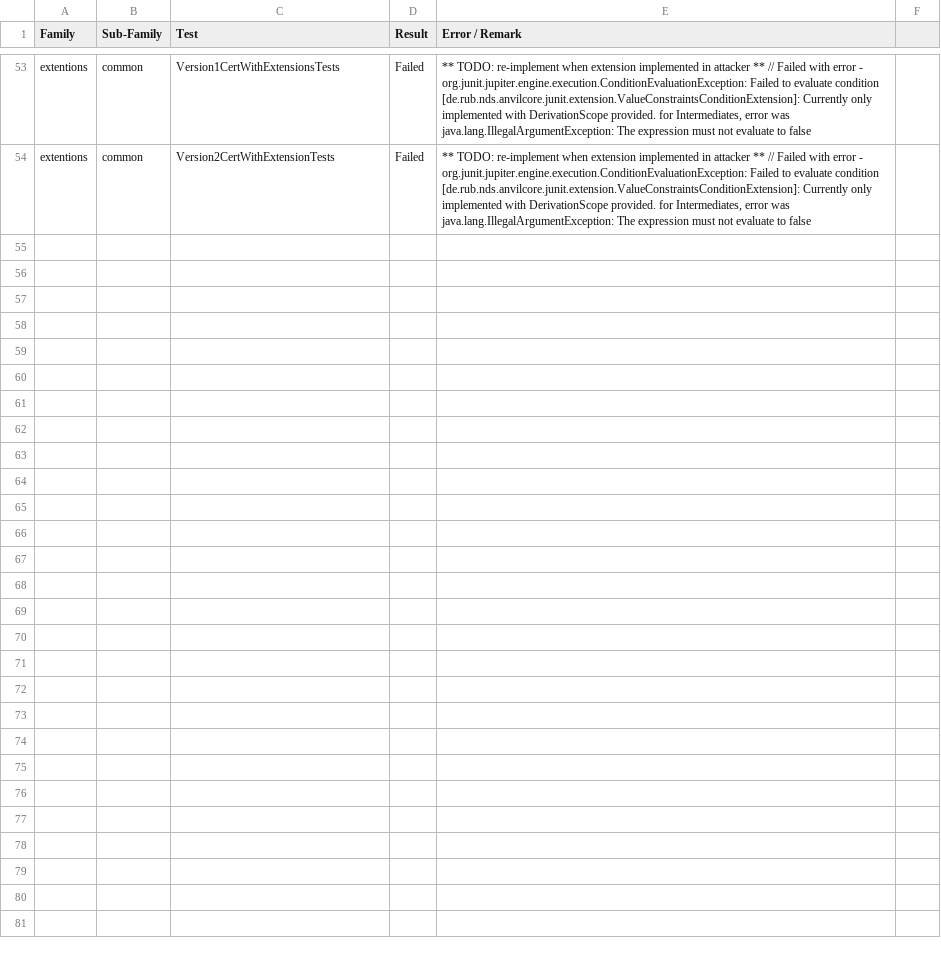
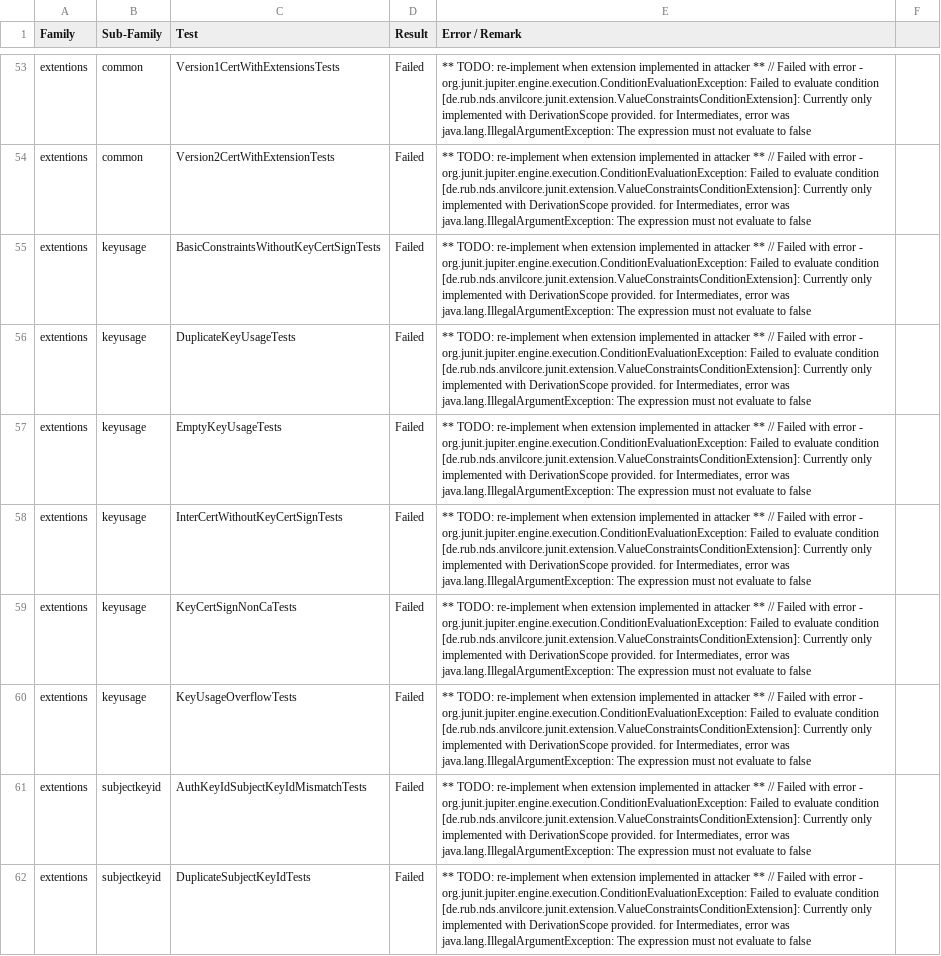
Before and after one commit to tls-attacker/X509-Anvil, a CSV file: TestSuite-Analysis/TestSuite-Analysis.csv, drawn as a sheet; only a part is shown, gaps mark what is left out; the diff names each change by its address in the sheet, - before the commit and + after, or states it on an @@ line.

Commit message:
update TestSuite analysis report

```diff
--- a/TestSuite-Analysis/TestSuite-Analysis.csv
+++ b/TestSuite-Analysis/TestSuite-Analysis.csv
+row 55: extentions | keyusage | BasicConstraintsWithoutKeyCertSignTests | Failed | ** TODO: re-implement when extension implemented in attacker ** // Failed with error - org.junit.jupiter.engine.execution.ConditionEvaluationException: Failed to evaluate condition [de.rub.nds.anvilcore.junit.extension.ValueConstraintsConditionExtension]: Currently only implemented with DerivationScope provided. for Intermediates, error was java.lang.IllegalArgumentException: The expression must not evaluate to false
+row 56: extentions | keyusage | DuplicateKeyUsageTests | Failed | ** TODO: re-implement when extension implemented in attacker ** // Failed with error - org.junit.jupiter.engine.execution.ConditionEvaluationException: Failed to evaluate condition [de.rub.nds.anvilcore.junit.extension.ValueConstraintsConditionExtension]: Currently only implemented with DerivationScope provided. for Intermediates, error was java.lang.IllegalArgumentException: The expression must not evaluate to false
+row 57: extentions | keyusage | EmptyKeyUsageTests | Failed | ** TODO: re-implement when extension implemented in attacker ** // Failed with error - org.junit.jupiter.engine.execution.ConditionEvaluationException: Failed to evaluate condition [de.rub.nds.anvilcore.junit.extension.ValueConstraintsConditionExtension]: Currently only implemented with DerivationScope provided. for Intermediates, error was java.lang.IllegalArgumentException: The expression must not evaluate to false
+row 58: extentions | keyusage | InterCertWithoutKeyCertSignTests | Failed | ** TODO: re-implement when extension implemented in attacker ** // Failed with error - org.junit.jupiter.engine.execution.ConditionEvaluationException: Failed to evaluate condition [de.rub.nds.anvilcore.junit.extension.ValueConstraintsConditionExtension]: Currently only implemented with DerivationScope provided. for Intermediates, error was java.lang.IllegalArgumentException: The expression must not evaluate to false
+row 59: extentions | keyusage | KeyCertSignNonCaTests | Failed | ** TODO: re-implement when extension implemented in attacker ** // Failed with error - org.junit.jupiter.engine.execution.ConditionEvaluationException: Failed to evaluate condition [de.rub.nds.anvilcore.junit.extension.ValueConstraintsConditionExtension]: Currently only implemented with DerivationScope provided. for Intermediates, error was java.lang.IllegalArgumentException: The expression must not evaluate to false
+row 60: extentions | keyusage | KeyUsageOverflowTests | Failed | ** TODO: re-implement when extension implemented in attacker ** // Failed with error - org.junit.jupiter.engine.execution.ConditionEvaluationException: Failed to evaluate condition [de.rub.nds.anvilcore.junit.extension.ValueConstraintsConditionExtension]: Currently only implemented with DerivationScope provided. for Intermediates, error was java.lang.IllegalArgumentException: The expression must not evaluate to false
+row 61: extentions | subjectkeyid | AuthKeyIdSubjectKeyIdMismatchTests | Failed | ** TODO: re-implement when extension implemented in attacker ** // Failed with error - org.junit.jupiter.engine.execution.ConditionEvaluationException: Failed to evaluate condition [de.rub.nds.anvilcore.junit.extension.ValueConstraintsConditionExtension]: Currently only implemented with DerivationScope provided. for Intermediates, error was java.lang.IllegalArgumentException: The expression must not evaluate to false
+row 62: extentions | subjectkeyid | DuplicateSubjectKeyIdTests | Failed | ** TODO: re-implement when extension implemented in attacker ** // Failed with error - org.junit.jupiter.engine.execution.ConditionEvaluationException: Failed to evaluate condition [de.rub.nds.anvilcore.junit.extension.ValueConstraintsConditionExtension]: Currently only implemented with DerivationScope provided. for Intermediates, error was java.lang.IllegalArgumentException: The expression must not evaluate to false
```
